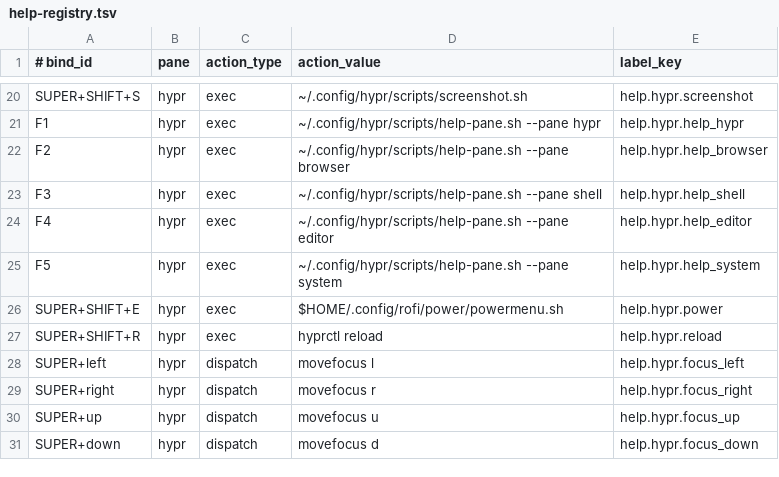
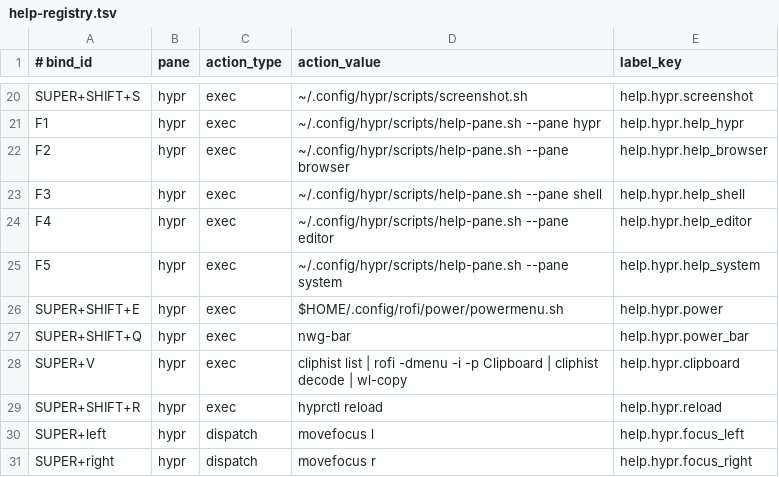
Before and after one commit to gitsual/hipurbia, a TSV file: data/help-registry.tsv, drawn as a sheet; only a part is shown, gaps mark what is left out; the shorter side is filled out with more unchanged rows; the diff names each change by its address in the sheet, - before the commit and + after, or states it on an @@ line.

Commit message:
feat(bootstrap): add the --ricer selector, hypridle stages and the nwg-bar power menu
packages/ricer.txt (cliphist, swappy, wf-recorder, nwg-look, qt6ct, kvantum,
nwg-bar; all official) is one selector; packages/aur.txt stays empty and
wlogout is never installed or referenced, both pinned by a test. hypridle,
already in the base, starts with the session with a three-stage config:
lock at five minutes, screen off at ten, suspend at thirty. A new Stow
package, ricer, carries nwg-bar's entries (the same five as the rofi menu)
and a stylesheet rendered from the palette. Super+Shift+Q opens nwg-bar
beside the rofi power menu, which keeps its bind and script; Super+V picks
from the clipboard history. The VM gate installs the set and checks the
executables, the Stow links and the hypridle start line; whether hypridle
is running after a login is a destination test.

Gross: +190 lines, reviewable: ~70 (test and docs excluded).

```diff
--- a/data/help-registry.tsv
+++ b/data/help-registry.tsv
+row 27: SUPER+SHIFT+Q | hypr | exec | nwg-bar | help.hypr.power_bar
+row 28: SUPER+V | hypr | exec | cliphist list | rofi -dmenu -i -p Clipboard | cliphist decode | wl-copy | help.hypr.clipboard
```
Also changed, not shown: data/selectors.tsv, 14 other files.
